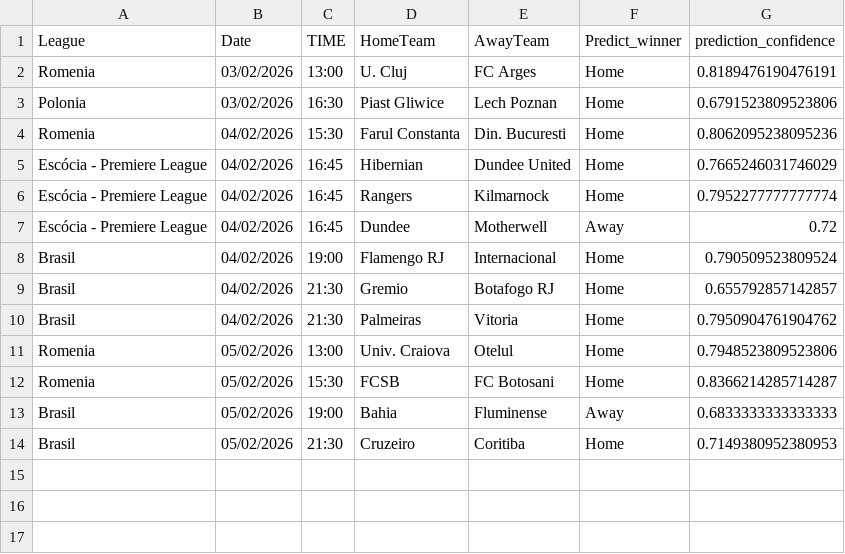
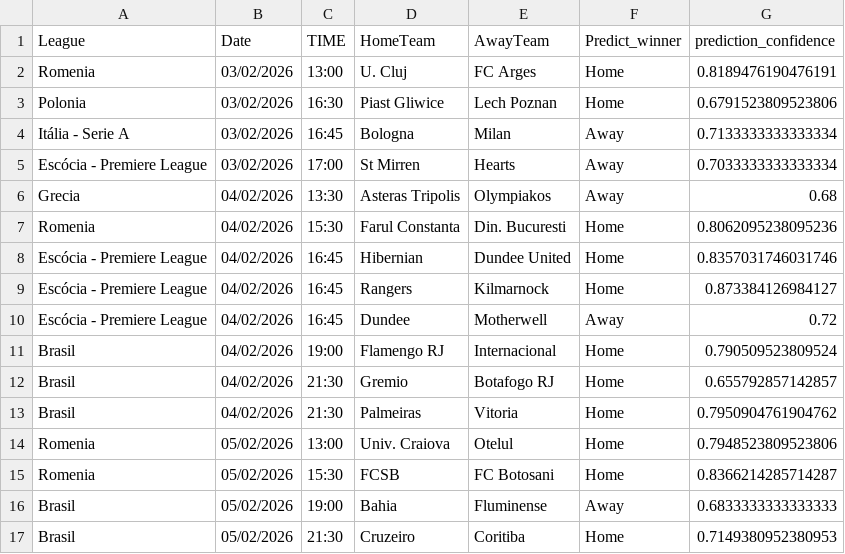
Before and after one commit to joselucaspj/poissonpredictor, a CSV file: data/latest_predictions.csv, drawn as a sheet.

```diff
--- a/data/latest_predictions.csv
+++ b/data/latest_predictions.csv
@@ -3,5 +3,8 @@ Romenia,03/02/2026,13:00,U. Cluj,FC Arges,Home,0.8189476190476191
 Polonia,03/02/2026,16:30,Piast Gliwice,Lech Poznan,Home,0.6791523809523806
+Itália - Serie A,03/02/2026,16:45,Bologna,Milan,Away,0.7133333333333334
+Escócia - Premiere League,03/02/2026,17:00,St Mirren,Hearts,Away,0.7033333333333334
+Grecia,04/02/2026,13:30,Asteras Tripolis,Olympiakos,Away,0.68
 Romenia,04/02/2026,15:30,Farul Constanta,Din. Bucuresti,Home,0.8062095238095236
-Escócia - Premiere League,04/02/2026,16:45,Hibernian,Dundee United,Home,0.7665246031746029
-Escócia - Premiere League,04/02/2026,16:45,Rangers,Kilmarnock,Home,0.7952277777777774
+Escócia - Premiere League,04/02/2026,16:45,Hibernian,Dundee United,Home,0.8357031746031746
+Escócia - Premiere League,04/02/2026,16:45,Rangers,Kilmarnock,Home,0.873384126984127
 Escócia - Premiere League,04/02/2026,16:45,Dundee,Motherwell,Away,0.72
```
